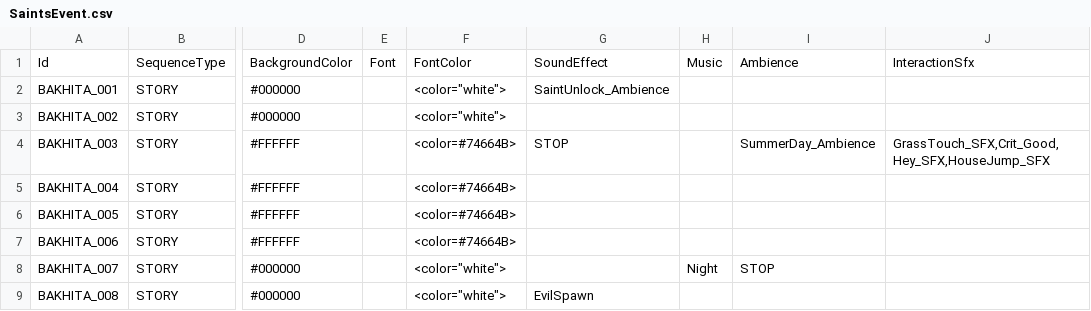
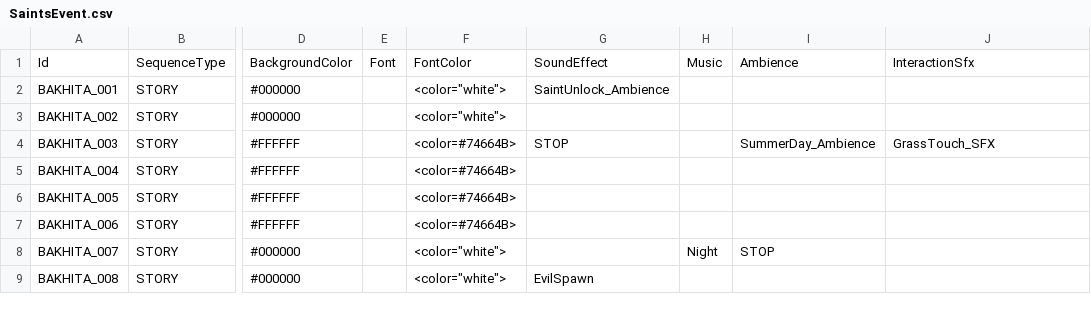
Before and after one commit to baddestguy/SainthoodStories, a CSV file: Assets/Resources/GameData/SaintsEvent.csv, drawn as a sheet; only a part is shown, gaps mark what is left out; the diff names each change by its address in the sheet, - before the commit and + after, or states it on an @@ line.

```diff
--- a/Assets/Resources/GameData/SaintsEvent.csv
+++ b/Assets/Resources/GameData/SaintsEvent.csv
-J4: GrassTouch_SFX,Crit_Good,Hey_SFX,HouseJump_SFX
+J4: GrassTouch_SFX
```
Also changed, not shown: 5 other files.
